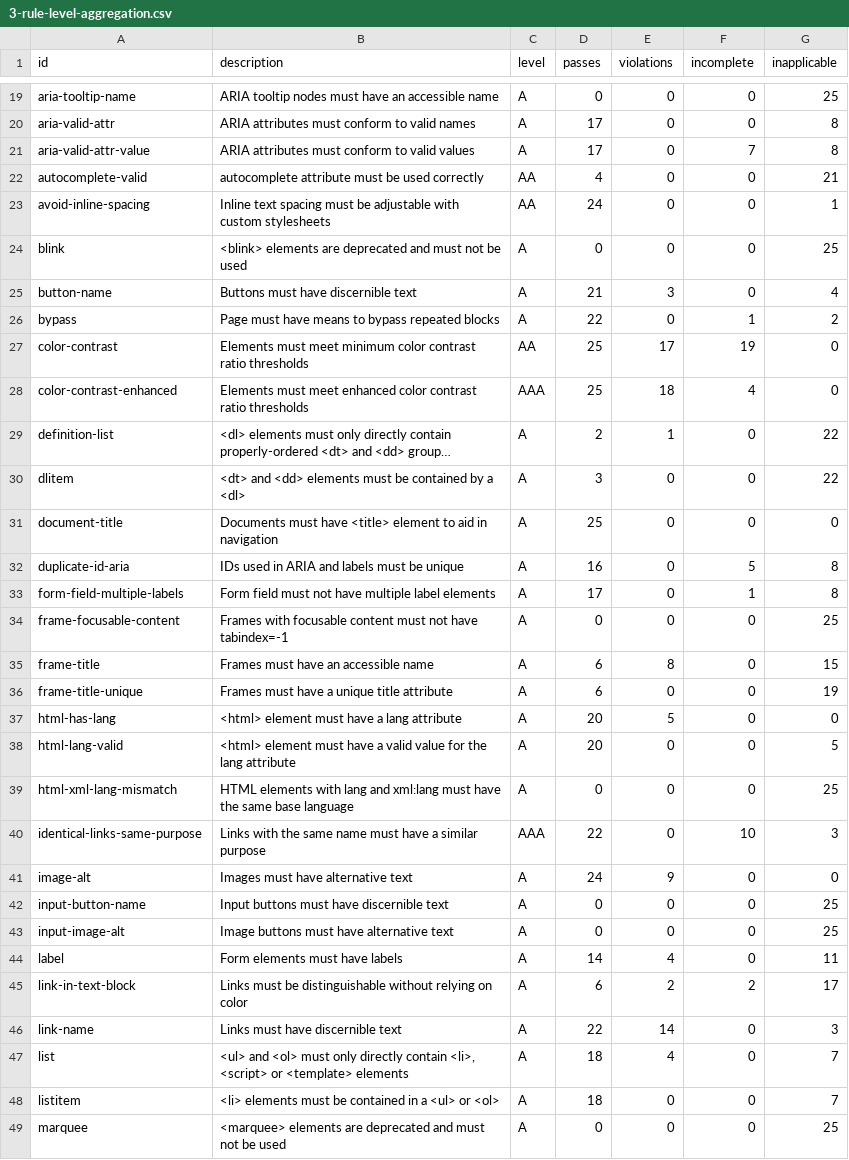
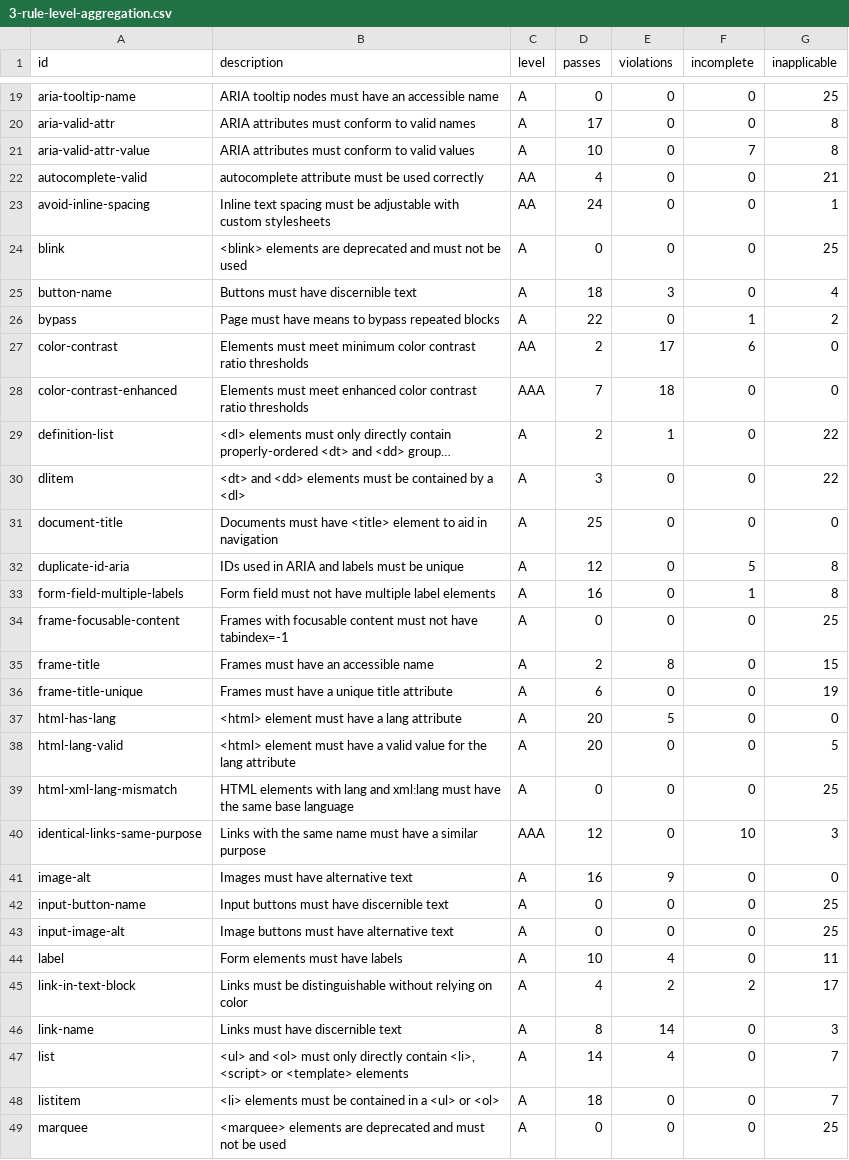
Before and after one commit to Viadsss/cttc, a CSV file: analysis/output/3-rule-level-aggregation.csv, drawn as a sheet; only a part is shown, gaps mark what is left out; long unchanged cells end in …; the diff covers the shown part only; the diff names each change by its address in the sheet, - before the commit and + after, or states it on an @@ line.

Commit message:
fix: update rule-level aggregation data and correct accessibility metrics

```diff
--- a/analysis/output/3-rule-level-aggregation.csv
+++ b/analysis/output/3-rule-level-aggregation.csv
-D21 (passes): 17
+D21 (passes): 10
-D25 (passes): 21
+D25 (passes): 18
-D27 (passes): 25
+D27 (passes): 2
-F27 (incomplete): 19
+F27 (incomplete): 6
-D28 (passes): 25
+D28 (passes): 7
-F28 (incomplete): 4
+F28 (incomplete): 0
-D32 (passes): 16
+D32 (passes): 12
-D33 (passes): 17
+D33 (passes): 16
-D35 (passes): 6
+D35 (passes): 2
-D40 (passes): 22
+D40 (passes): 12
-D41 (passes): 24
+D41 (passes): 16
-D44 (passes): 14
+D44 (passes): 10
-D45 (passes): 6
+D45 (passes): 4
-D46 (passes): 22
+D46 (passes): 8
-D47 (passes): 18
+D47 (passes): 14
```
Also changed, not shown: 11 edited cells elsewhere in this file, 1 other file.
